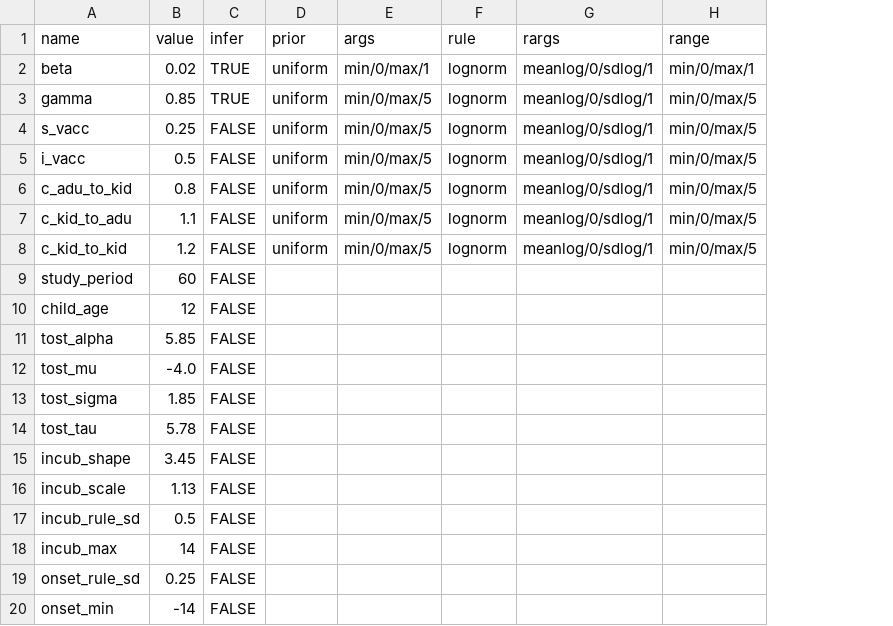
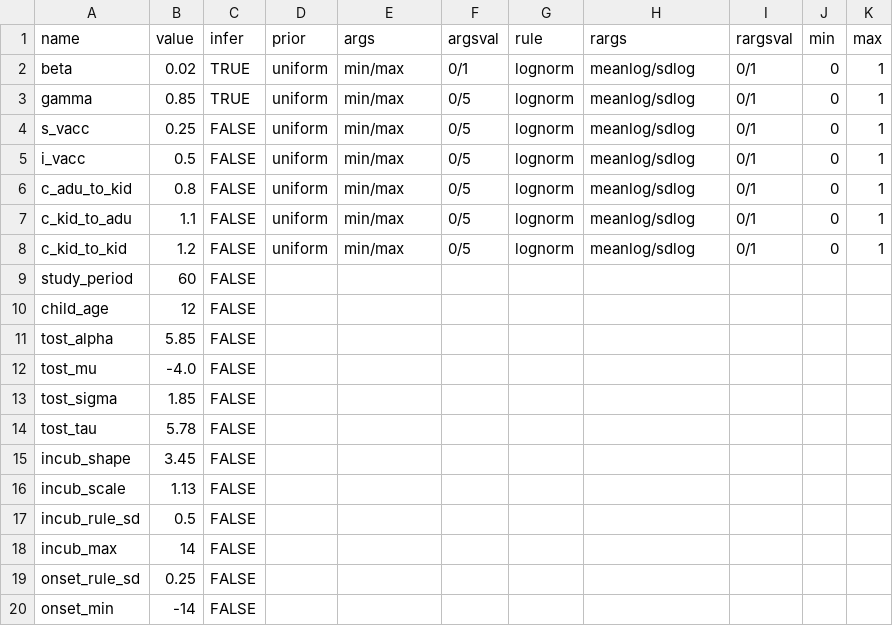
Before and after one commit to EvangelistaJulio/housepi, a CSV file: vignettes/data/params-ex2.csv, drawn as a sheet; removed rows and columns are numbered as before the commit, all else as after; the diff names each change by its address in the sheet, - before the commit and + after, or states it on an @@ line.

Commit message:
Succesfully implemented new dictionaries for the arguements of paramaters. To debug the case of augmented variables.

```diff
--- a/vignettes/data/params-ex2.csv
+++ b/vignettes/data/params-ex2.csv
+column F (argsval), rows 2-8: 0/1 | 0/5 | 0/5 | 0/5 | 0/5 | 0/5 | 0/5
-column H (range), rows 2-8: min/0/max/1 | min/0/max/5 | min/0/max/5 | min/0/max/5 | min/0/max/5 | min/0/max/5 | min/0/max/5
+column I (rargsval), rows 2-8: all 0/1
+column J (min), rows 2-8: all 0
+column K (max), rows 2-8: all 1
-E2 (args): min/0/max/1
+E2 (args): min/max
-H2:H8 (rargs): meanlog/0/sdlog/1
+H2:H8 (rargs): meanlog/sdlog
-E3:E8 (args): min/0/max/5
+E3:E8 (args): min/max
```
Also changed, not shown: vignettes/data/augm.csv, 11 other files.
